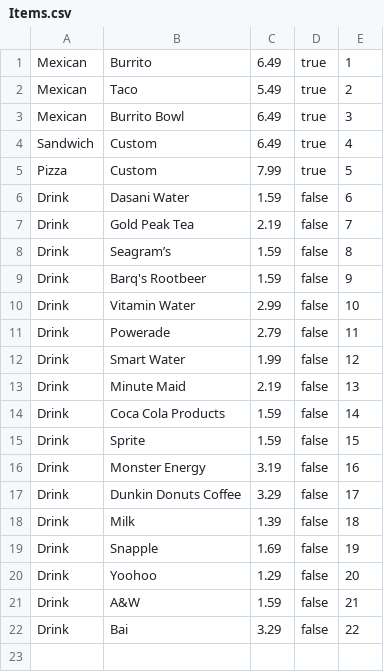
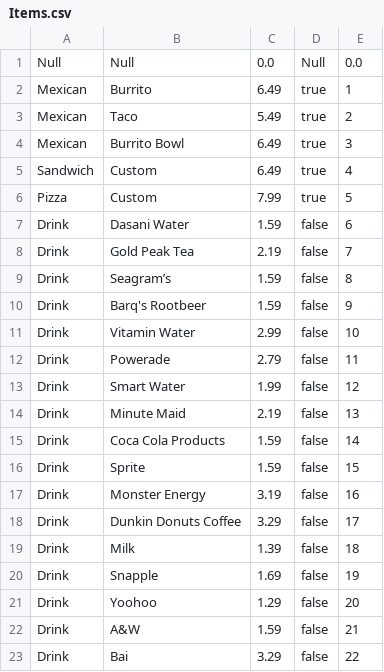
Before and after one commit to JonathanMyer/SpartanEats, a CSV file: src/edu/ycp/cs320/spartaneats/persist/res/Items.csv, drawn as a sheet; the diff names each change by its address in the sheet, - before the commit and + after, or states it on an @@ line.

```diff
--- a/src/edu/ycp/cs320/spartaneats/persist/res/Items.csv
+++ b/src/edu/ycp/cs320/spartaneats/persist/res/Items.csv
+row 1: Null | Null | 0.0 | Null | 0.0
```
Also changed, not shown: 9 other files.
